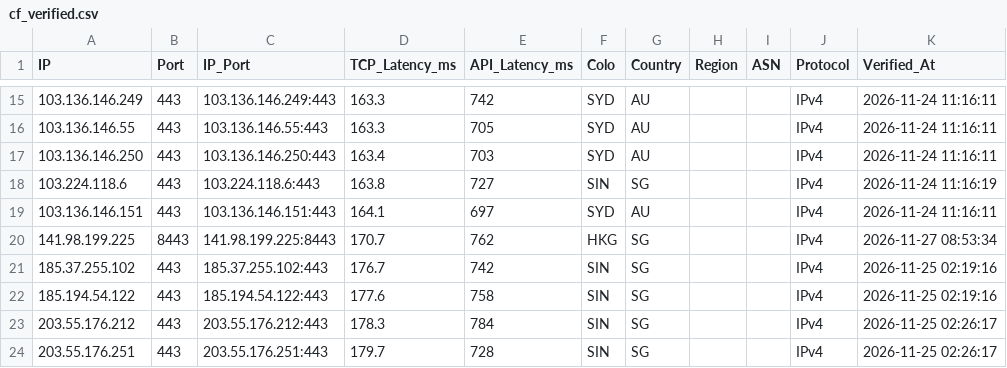
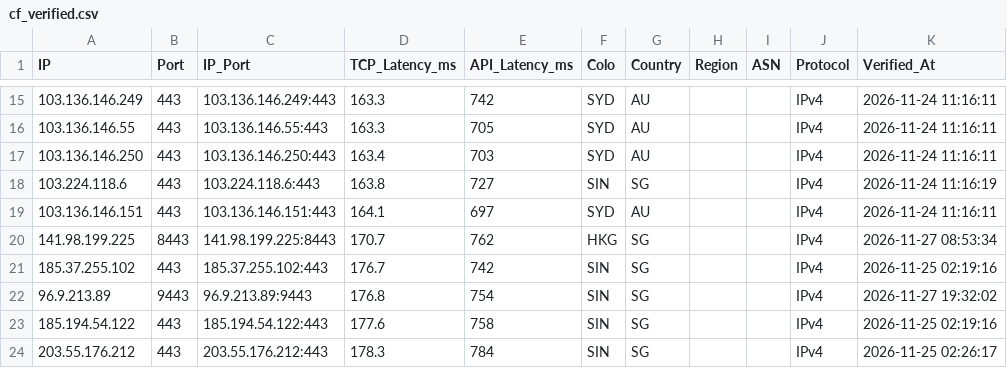
Before and after one commit to hjnyx01-dotcom/ceshi-1, a CSV file: output/cf_verified.csv, drawn as a sheet; only a part is shown, gaps mark what is left out; the shorter side is filled out with more unchanged rows; the diff names each change by its address in the sheet, - before the commit and + after, or states it on an @@ line.

```diff
--- a/output/cf_verified.csv
+++ b/output/cf_verified.csv
+row 22: 96.9.213.89 | 9443 | 96.9.213.89:9443 | 176.8 | 754 | SIN | SG |  |  | IPv4 | 2026-11-27 19:32:02
```
Also changed, not shown: 2 other files.
